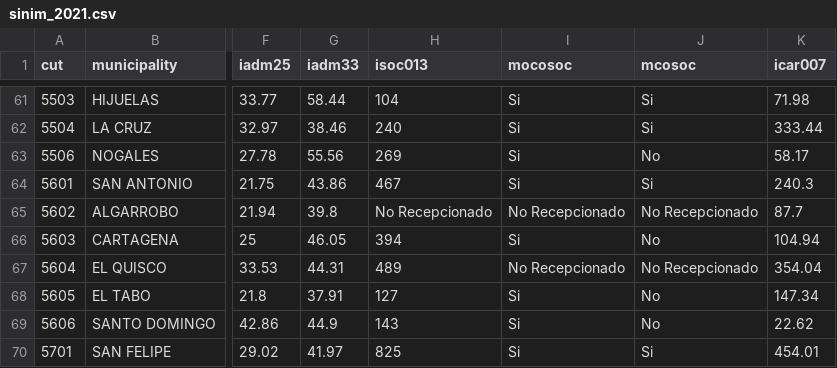
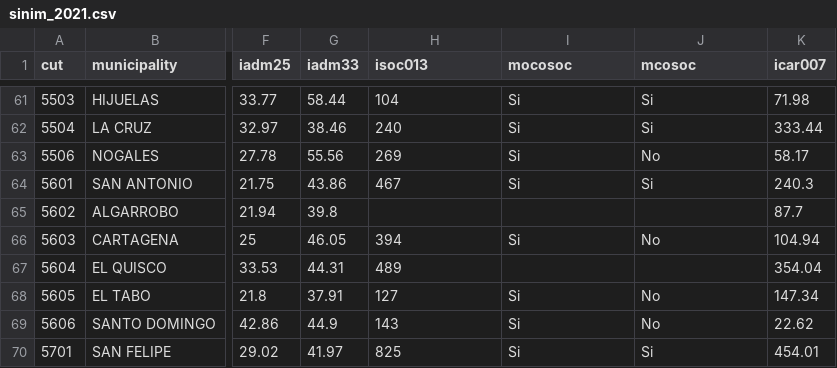
Before and after one commit to bgonzalezbustamante/local-gov-indicators, a CSV file: data/raw/SINIM/sinim_2021.csv, drawn as a sheet; only a part is shown, gaps mark what is left out; the diff covers the shown part only; the diff names each change by its address in the sheet, - before the commit and + after, or states it on an @@ line.

```diff
--- a/data/raw/SINIM/sinim_2021.csv
+++ b/data/raw/SINIM/sinim_2021.csv
-H65 (isoc013): No Recepcionado
+H65 (isoc013): (empty)
-I65 (mocosoc): No Recepcionado
+I65 (mocosoc): (empty)
-J65 (mcosoc): No Recepcionado
+J65 (mcosoc): (empty)
-I67 (mocosoc): No Recepcionado
+I67 (mocosoc): (empty)
-J67 (mcosoc): No Recepcionado
+J67 (mcosoc): (empty)
```
Also changed, not shown: 96 edited cells elsewhere in this file.
